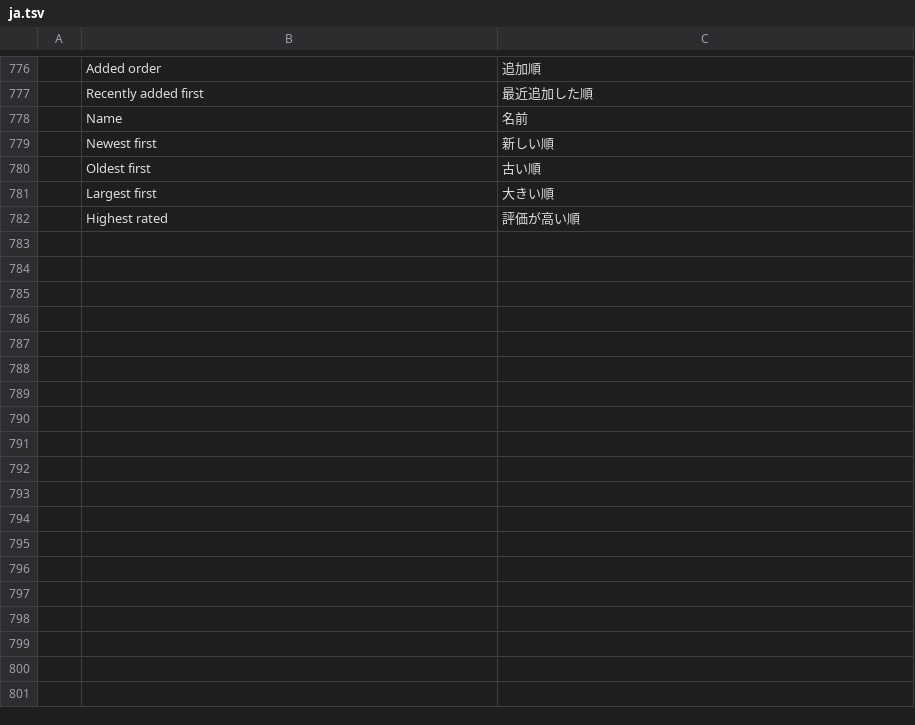
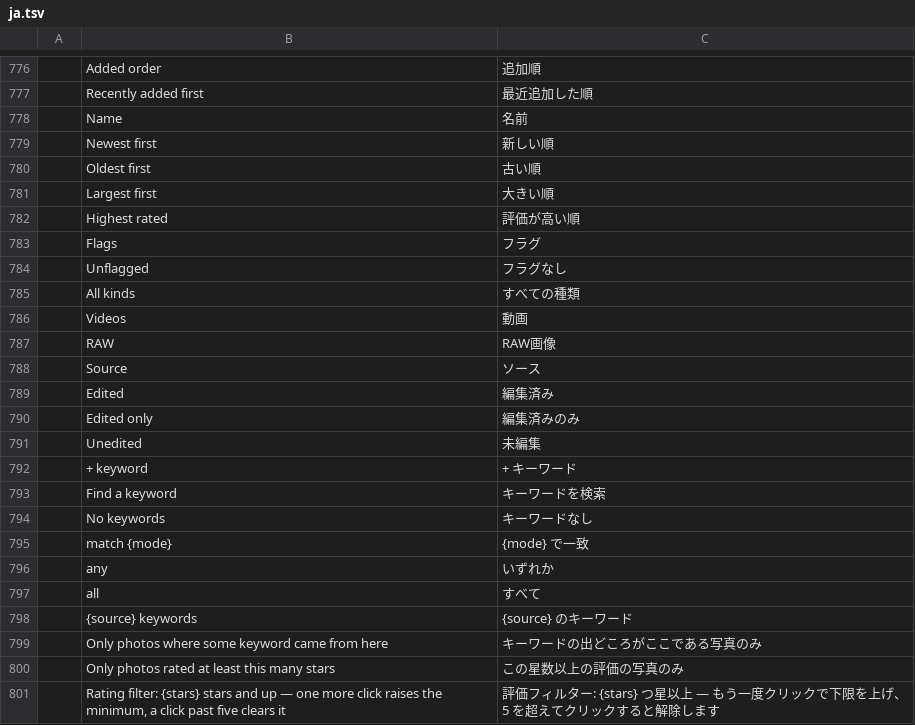
Before and after one commit to Topzic/sortlens-rust, a TSV file: crates/ui/src/i18n/ja.tsv, drawn as a sheet; only a part is shown, gaps mark what is left out; the diff names each change by its address in the sheet, - before the commit and + after, or states it on an @@ line.

```diff
--- a/crates/ui/src/i18n/ja.tsv
+++ b/crates/ui/src/i18n/ja.tsv
+row 783:  | Flags | フラグ
+row 784:  | Unflagged | フラグなし
+row 785:  | All kinds | すべての種類
+row 786:  | Videos | 動画
+row 787:  | RAW | RAW画像
+row 788:  | Source | ソース
+row 789:  | Edited | 編集済み
+row 790:  | Edited only | 編集済みのみ
+row 791:  | Unedited | 未編集
+row 792:  | + keyword | + キーワード
+row 793:  | Find a keyword | キーワードを検索
+row 794:  | No keywords | キーワードなし
+row 795:  | match {mode} | {mode} で一致
+row 796:  | any | いずれか
+row 797:  | all | すべて
+row 798:  | {source} keywords | {source} のキーワード
+row 799:  | Only photos where some keyword came from here | キーワードの出どころがここである写真のみ
+row 800:  | Only photos rated at least this many stars | この星数以上の評価の写真のみ
+row 801:  | Rating filter: {stars} stars and up — one more click raises the minimum, a click past five clears it | 評価フィルター: {stars} つ星以上 — もう一度クリックで下限を上げ、5 を超えてクリックすると解除します
```
Also changed, not shown: crates/ui/src/i18n/ar.tsv, crates/ui/src/i18n/ko.tsv, 9 other files.
